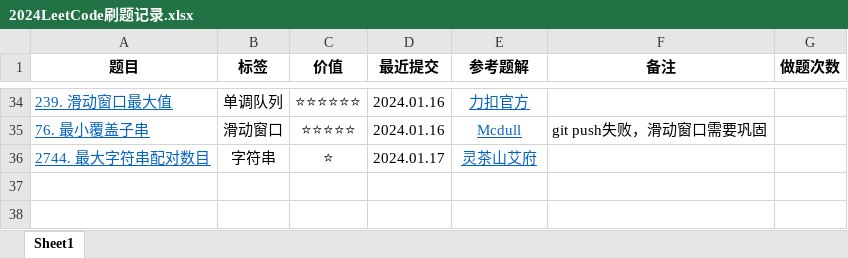
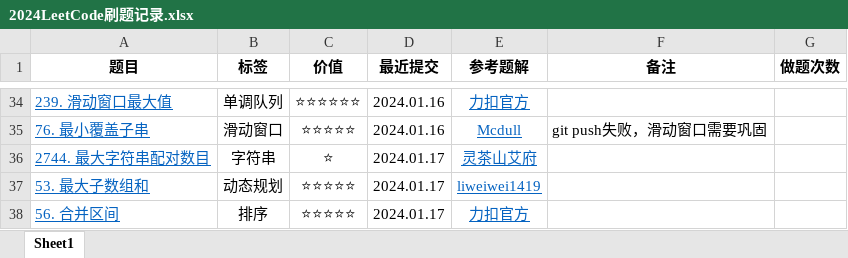
Before and after one commit to curforever/LeetCode, an Excel workbook: 2024LeetCode刷题记录.xlsx, sheet Sheet1, drawn as a sheet; only a part is shown, gaps mark what is left out; values as stored, in another font and other column widths than the file's, no borders; table styles not drawn; the diff names each change by its address in the sheet, - before the commit and + after, or states it on an @@ line.

Commit message:
力扣Hot100 数组

```diff
--- a/2024LeetCode刷题记录.xlsx (sheet Sheet1)
+++ b/2024LeetCode刷题记录.xlsx (sheet Sheet1)
+row 37: 53. 最大子数组和 | 动态规划 | ⭐⭐⭐⭐⭐ | 2024.01.17 | liweiwei1419
+row 38: 56. 合并区间 | 排序 | ⭐⭐⭐⭐⭐ | 2024.01.17 | 力扣官方
```
